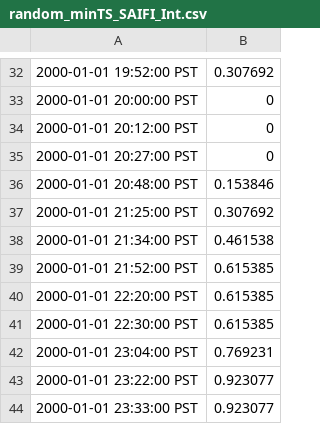
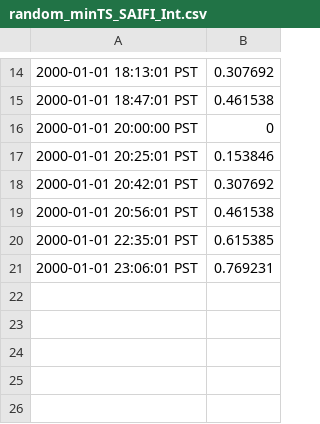
Before and after one commit to nikhilgupta10/GridLAB-D, a CSV file: reliability/autotest/random_minTS_SAIFI_Int.csv, drawn as a sheet; only a part is shown, gaps mark what is left out; the diff covers the shown part only.

```diff
--- a/reliability/autotest/random_minTS_SAIFI_Int.csv
+++ b/reliability/autotest/random_minTS_SAIFI_Int.csv
@@ -32,13 +14,8 @@
-2000-01-01 19:52:00 PST,0.307692
+2000-01-01 18:13:01 PST,0.307692
+2000-01-01 18:47:01 PST,0.461538
 2000-01-01 20:00:00 PST,0
-2000-01-01 20:12:00 PST,0
-2000-01-01 20:27:00 PST,0
-2000-01-01 20:48:00 PST,0.153846
-2000-01-01 21:25:00 PST,0.307692
-2000-01-01 21:34:00 PST,0.461538
-2000-01-01 21:52:00 PST,0.615385
-2000-01-01 22:20:00 PST,0.615385
-2000-01-01 22:30:00 PST,0.615385
-2000-01-01 23:04:00 PST,0.769231
-2000-01-01 23:22:00 PST,0.923077
-2000-01-01 23:33:00 PST,0.923077
+2000-01-01 20:25:01 PST,0.153846
+2000-01-01 20:42:01 PST,0.307692
+2000-01-01 20:56:01 PST,0.461538
+2000-01-01 22:35:01 PST,0.615385
+2000-01-01 23:06:01 PST,0.769231
```
Also changed, not shown: 5 added rows, 23 removed rows and 4 edited cells elsewhere in this file, reliability/autotest/random_minTS_CAIDI.csv, reliability/autotest/random_minTS_CAIDI_int.csv, 17 other files.
